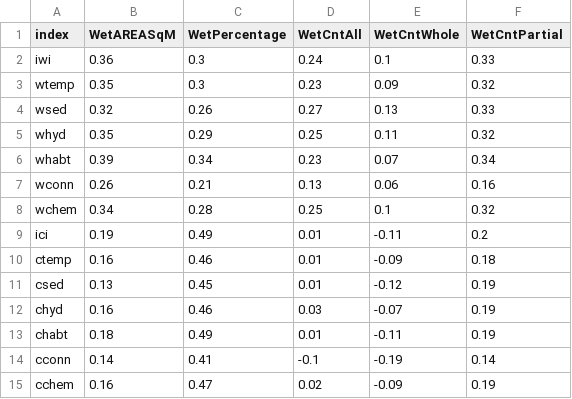
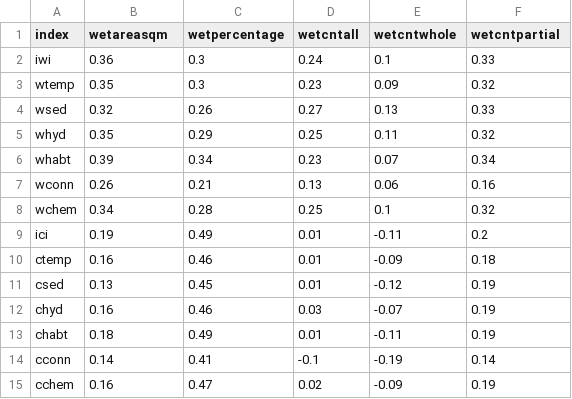
Before and after one commit to USEPA/watershed_integrity, a CSV file: data/chpt_cor.csv, drawn as a sheet.

```diff
--- a/data/chpt_cor.csv
+++ b/data/chpt_cor.csv
@@ -1,2 +1,2 @@
-index,WetAREASqM,WetPercentage,WetCntAll,WetCntWhole,WetCntPartial
+index,wetareasqm,wetpercentage,wetcntall,wetcntwhole,wetcntpartial
 iwi,0.36,0.3,0.24,0.1,0.33
```
Also changed, not shown: data/calp_cor.csv, data/eflmr_cor.csv, 8 other files.
